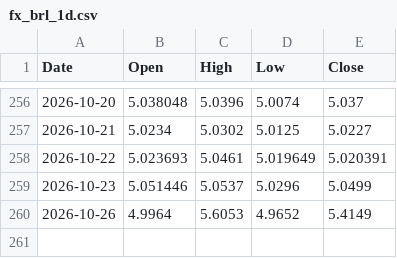
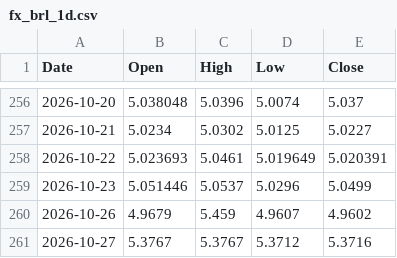
Before and after one commit to Kubula-xu/claude-finance-data, a CSV file: data/softy/fx_brl_1d.csv, drawn as a sheet; only a part is shown, gaps mark what is left out.

```diff
--- a/data/softy/fx_brl_1d.csv
+++ b/data/softy/fx_brl_1d.csv
@@ -259,2 +259,3 @@ Date,Open,High,Low,Close
 2026-10-23,5.051446,5.0537,5.0296,5.0499
-2026-10-26,4.9964,5.6053,4.9652,5.4149
+2026-10-26,4.9679,5.459,4.9607,4.9602
+2026-10-27,5.3767,5.3767,5.3712,5.3716
```
Also changed, not shown: data/softy/fx_eur_1d.csv, data/softy/fx_gbp_1d.csv, 5 other files.
